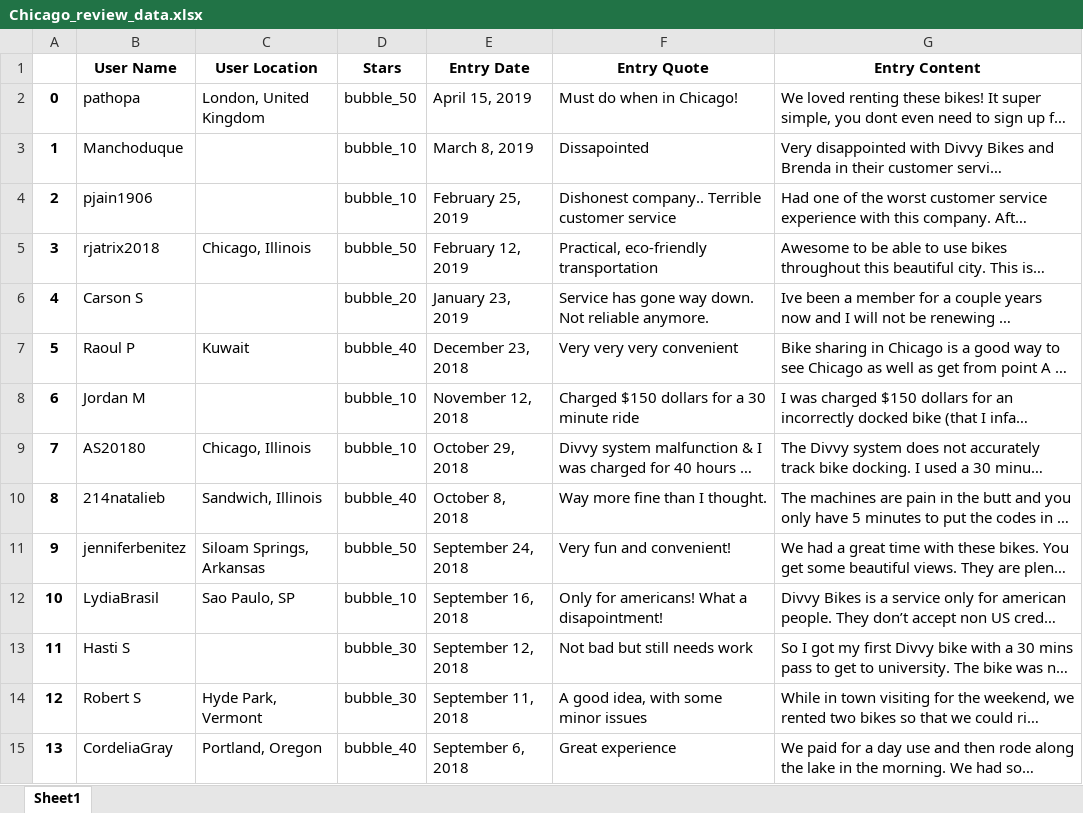
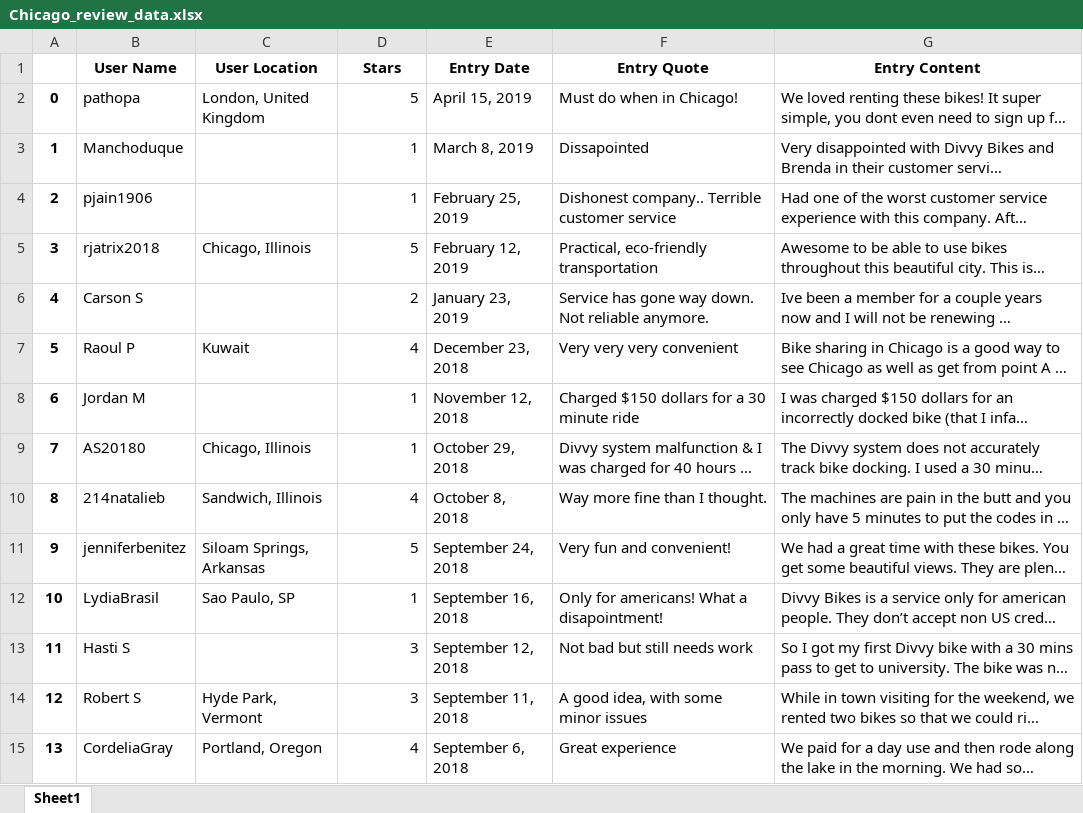
Before and after one commit to fc327/Final-Project-Bootcampspot, an Excel workbook: Chicago_review_data.xlsx, sheet Sheet1, drawn as a sheet; only a part is shown; long unchanged cells end in …; values as stored, in another font and other column widths than the file's, no borders; the diff covers the shown part only; the diff names each change by its address in the sheet, - before the commit and + after, or states it on an @@ line.

Commit message:
Trip advisor review scraping_Bining

```diff
--- a/Chicago_review_data.xlsx (sheet Sheet1)
+++ b/Chicago_review_data.xlsx (sheet Sheet1)
-D2 (Stars): bubble_50
+D2 (Stars): 5
-D3:D4 (Stars): bubble_10
+D3:D4 (Stars): 1
-D5 (Stars): bubble_50
+D5 (Stars): 5
-D6 (Stars): bubble_20
+D6 (Stars): 2
-D7 (Stars): bubble_40
+D7 (Stars): 4
-D8:D9 (Stars): bubble_10
+D8:D9 (Stars): 1
-D10 (Stars): bubble_40
+D10 (Stars): 4
-D11 (Stars): bubble_50
+D11 (Stars): 5
-D12 (Stars): bubble_10
+D12 (Stars): 1
-D13:D14 (Stars): bubble_30
+D13:D14 (Stars): 3
-D15 (Stars): bubble_40
+D15 (Stars): 4
```
Also changed, not shown: 262 edited cells elsewhere in this sheet, DC_review_data.xlsx, NYC_review_data.xlsx, 1 other file.
